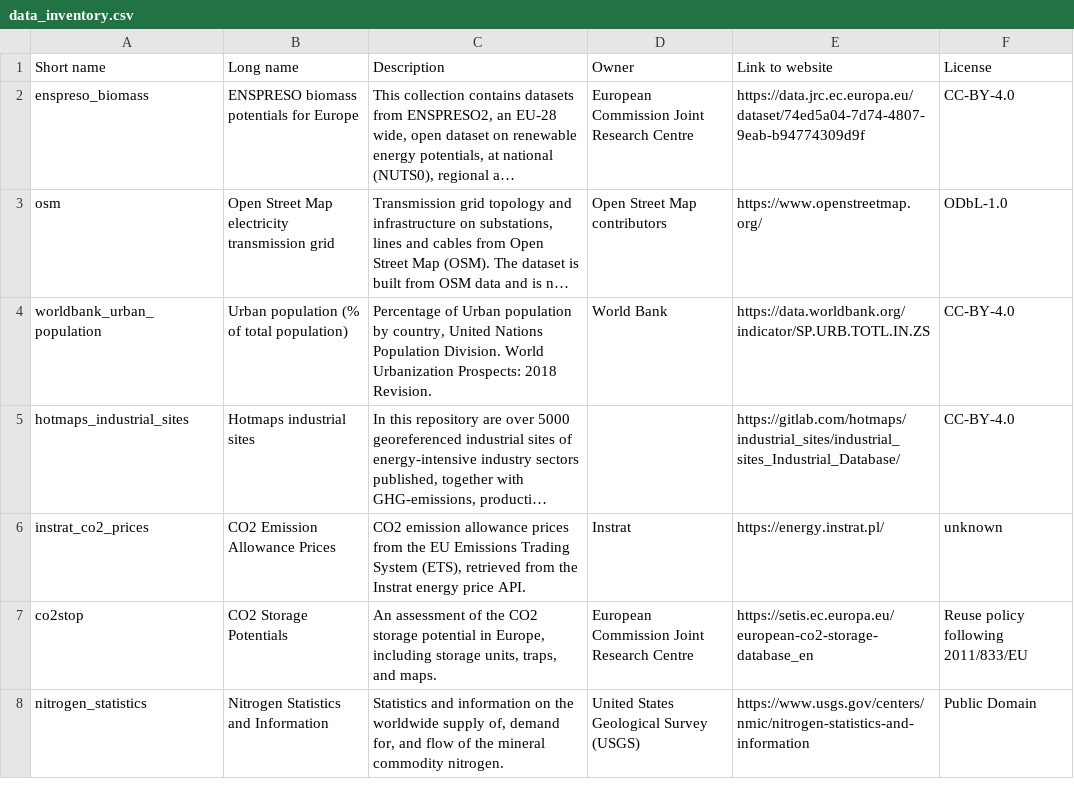
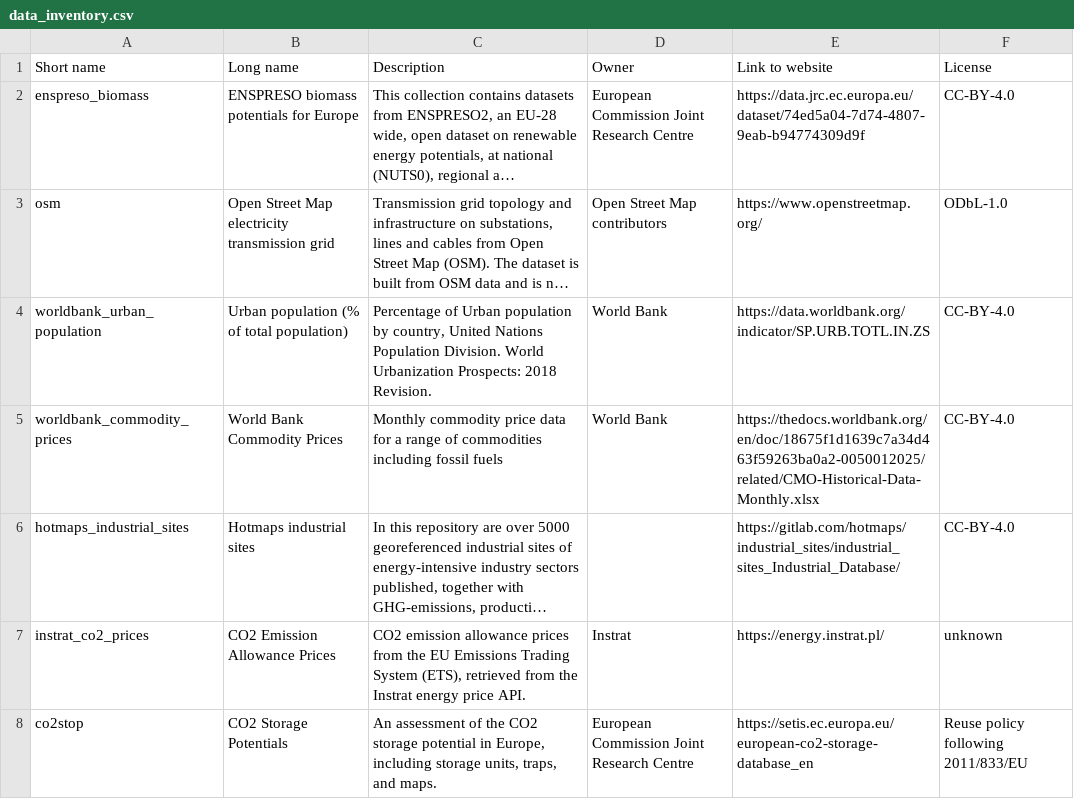
Before and after one commit to open-energy-transition/clean-firm-techs-eu, a CSV file: doc/data_inventory.csv, drawn as a sheet; only a part is shown; the shorter side is filled out with more unchanged rows; long unchanged cells end in …; the diff names each change by its address in the sheet, - before the commit and + after, or states it on an @@ line.

Commit message:
Update fossil fuel price time series (#2036)
* update co2 price time series

* fix co2_monthly_prices -> dynamic

* retrieve world bank commodity prices

* read in excel

* finish new fuel price time series integration

* pre-commit fixes

```diff
--- a/doc/data_inventory.csv
+++ b/doc/data_inventory.csv
+row 5: worldbank_commodity_prices | World Bank Commodity Prices | Monthly commodity price data for a range of commodities including fossil fuels | World Bank | https://thedocs.worldbank.org/en/doc/18675f1d1639c7a34d463f59263ba0a2-0050012025/related/CMO-Historical-Data-Monthly.xlsx | CC-BY-4.0
```
Also changed, not shown: data/versions.csv, 11 other files.
